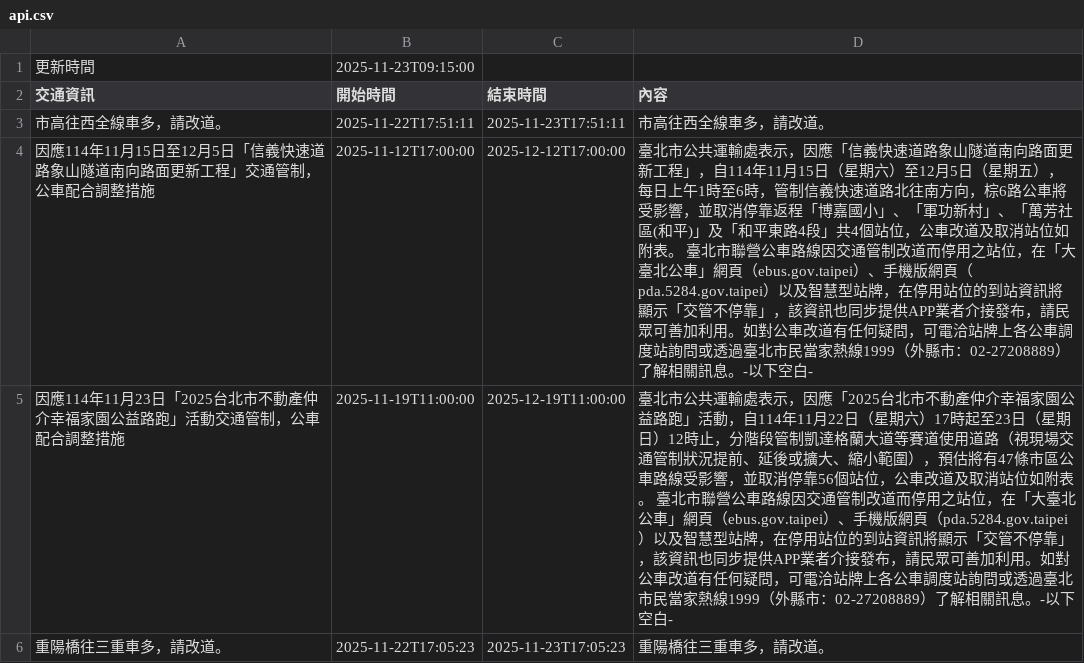
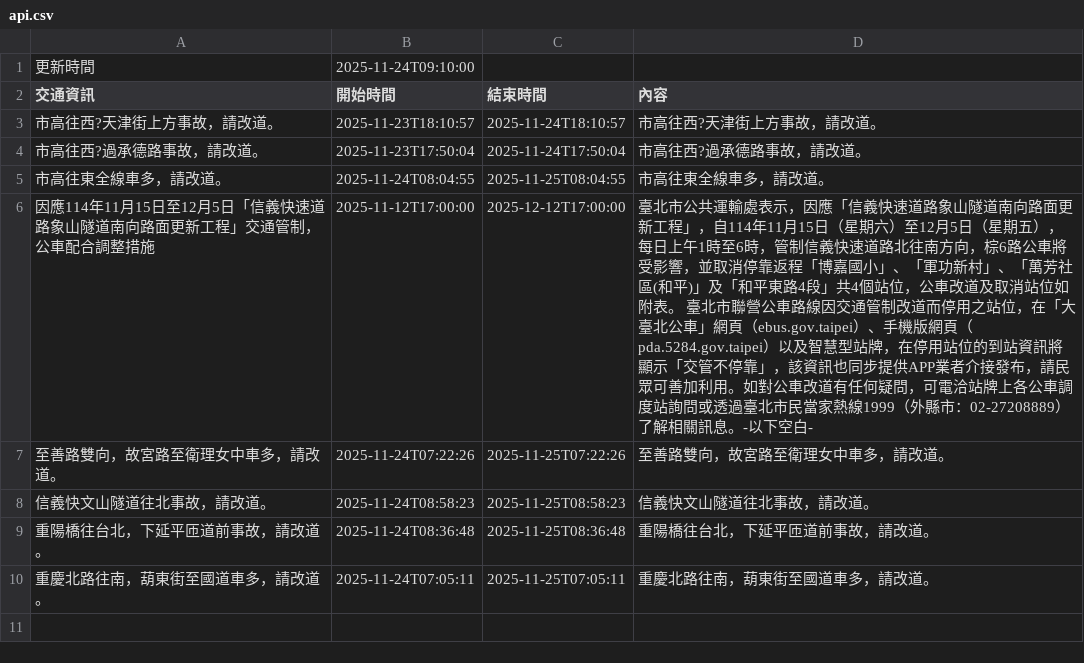
Before and after one commit to Brian-Su-tech/Open_Flatform_Mid, a CSV file: api.csv, drawn as a sheet.

Commit message:
daily crawl

```diff
--- a/api.csv
+++ b/api.csv
@@ -1,6 +1,10 @@
-更新時間,2025-11-23T09:15:00
+更新時間,2025-11-24T09:10:00
 交通資訊,開始時間,結束時間,內容
-市高往西全線車多，請改道。,2025-11-22T17:51:11,2025-11-23T17:51:11,市高往西全線車多，請改道。
+市高往西?天津街上方事故，請改道。,2025-11-23T18:10:57,2025-11-24T18:10:57,市高往西?天津街上方事故，請改道。
+市高往西?過承德路事故，請改道。,2025-11-23T17:50:04,2025-11-24T17:50:04,市高往西?過承德路事故，請改道。
+市高往東全線車多，請改道。,2025-11-24T08:04:55,2025-11-25T08:04:55,市高往東全線車多，請改道。
 因應114年11月15日至12月5日「信義快速道路象山隧道南向路面更新工程」交通管制，公車配合調整措施,2025-11-12T17:00:00,2025-12-12T17:00:00,　　臺北市公共運輸處表示，因應「信義快速道路象山隧道南向路面更新工程」，自114年11月15日（星期六）至12月5日（星期五），每日上午1時至6時，管制信義快速道路北往南方向，棕6路公車將受影響，並取消停靠返程「博嘉國小」、「軍功新村」、「萬芳社區(和平)」及「和平東路4段」共4個站位，公車改道及取消站位如附表。　　臺北市聯營公車路線因交通管制改道而停用之站位，在「大臺北公車」網頁（ebus.gov.taipei）、手機版網頁（pda.5284.gov.taipei）以及智慧型站牌，在停用站位的到站資訊將顯示「交管不停靠」，該資訊也同步提供APP業者介接發布，請民眾可善加利用。如對公車改道有任何疑問，可電洽站牌上各公車調度站詢問或透過臺北市民當家熱線1999（外縣市：02-27208889）了解相關訊息。-以下空白-
-因應114年11月23日「2025台北市不動產仲介幸福家園公益路跑」活動交通管制，公車配合調整措施,2025-11-19T11:00:00,2025-12-19T11:00:00,　　臺北市公共運輸處表示，因應「2025台北市不動產仲介幸福家園公益路跑」活動，自114年11月22日（星期六）17時起至23日（星期日）12時止，分階段管制凱達格蘭大道等賽道使用道路（視現場交通管制狀況提前、延後或擴大、縮小範圍），預估將有47條市區公車路線受影響，並取消停靠56個站位，公車改道及取消站位如附表。　　臺北市聯營公車路線因交通管制改道而停用之站位，在「大臺北公車」網頁（ebus.gov.taipei）、手機版網頁（pda.5284.gov.taipei）以及智慧型站牌，在停用站位的到站資訊將顯示「交管不停靠」，該資訊也同步提供APP業者介接發布，請民眾可善加利用。如對公車改道有任何疑問，可電洽站牌上各公車調度站詢問或透過臺北市民當家熱線1999（外縣市：02-27208889）了解相關訊息。-以下空白-
-重陽橋往三重車多，請改道。,2025-11-22T17:05:23,2025-11-23T17:05:23,重陽橋往三重車多，請改道。
+至善路雙向，故宮路至衛理女中車多，請改道。,2025-11-24T07:22:26,2025-11-25T07:22:26,至善路雙向，故宮路至衛理女中車多，請改道。
+信義快文山隧道往北事故，請改道。,2025-11-24T08:58:23,2025-11-25T08:58:23,信義快文山隧道往北事故，請改道。
+重陽橋往台北，下延平匝道前事故，請改道。,2025-11-24T08:36:48,2025-11-25T08:36:48,重陽橋往台北，下延平匝道前事故，請改道。
+重慶北路往南，葫東街至國道車多，請改道。,2025-11-24T07:05:11,2025-11-25T07:05:11,重慶北路往南，葫東街至國道車多，請改道。
```
